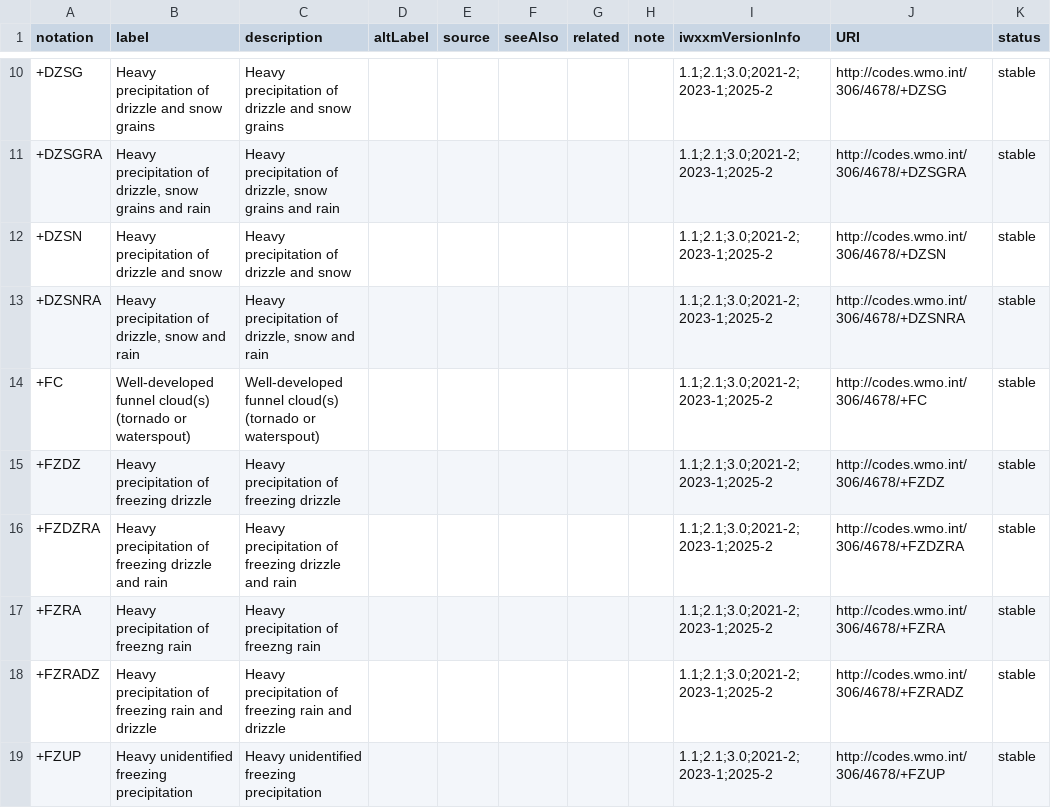
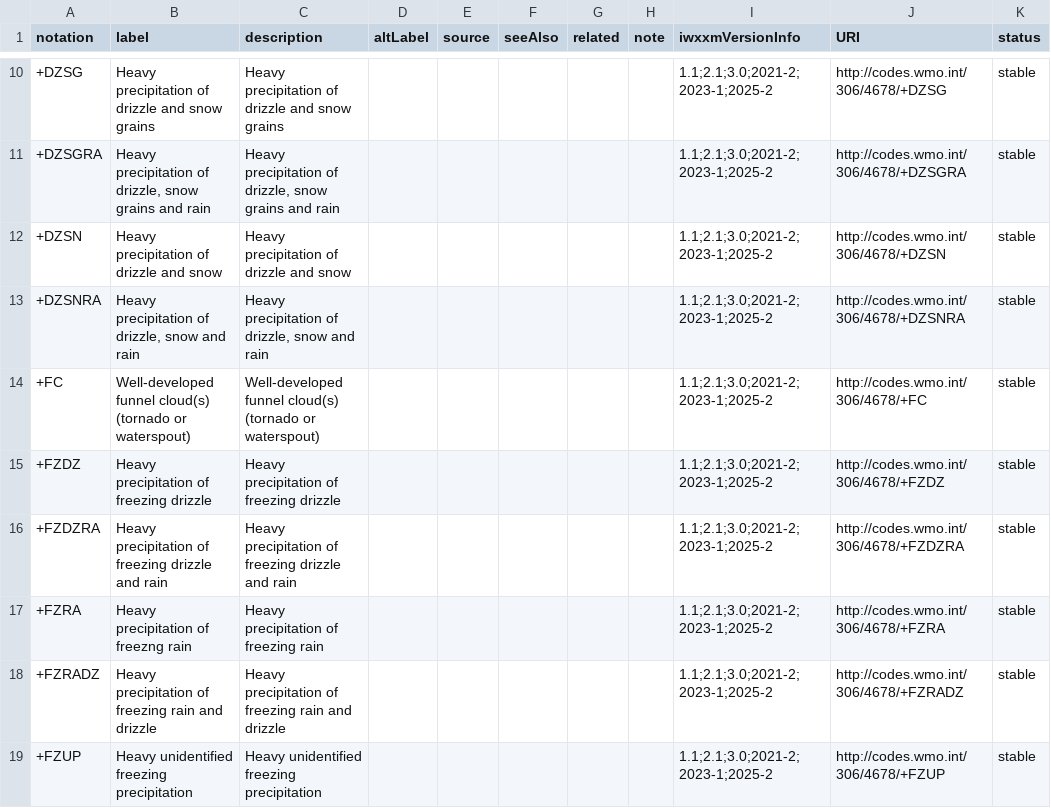
Before and after one commit to wmo-im/iwxxm-codelists, a CSV file: CSV/306/4678/4678_entity.csv, drawn as a sheet; only a part is shown, gaps mark what is left out.

Commit message:
spelling typo

```diff
--- a/CSV/306/4678/4678_entity.csv
+++ b/CSV/306/4678/4678_entity.csv
@@ -16,3 +16,3 @@ notation,label,description,altLabel,source,seeAlso,related,note,iwxxmVersionInfo
 +FZDZRA,Heavy precipitation of freezing drizzle and rain,Heavy precipitation of freezing drizzle and rain,,,,,,1.1;2.1;3.0;2021-2;2023-1;2025-2,http://codes.wmo.int/306/4678/+FZDZRA,stable
-+FZRA,Heavy precipitation of freezng rain,Heavy precipitation of freezng rain,,,,,,1.1;2.1;3.0;2021-2;2023-1;2025-2,http://codes.wmo.int/306/4678/+FZRA,stable
++FZRA,Heavy precipitation of freezng rain,Heavy precipitation of freezing rain,,,,,,1.1;2.1;3.0;2021-2;2023-1;2025-2,http://codes.wmo.int/306/4678/+FZRA,stable
 +FZRADZ,Heavy precipitation of freezing rain and drizzle,Heavy precipitation of freezing rain and drizzle,,,,,,1.1;2.1;3.0;2021-2;2023-1;2025-2,http://codes.wmo.int/306/4678/+FZRADZ,stable
```
